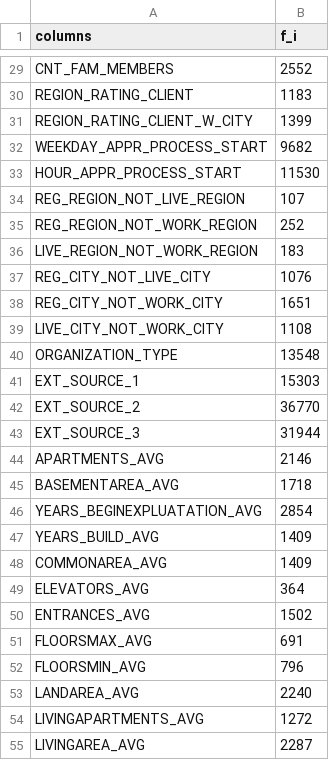
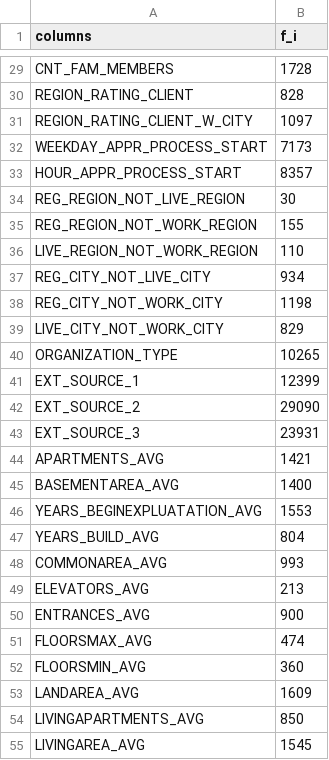
Before and after one commit to tristan00/home_loan, a CSV file: f1.csv, drawn as a sheet; only a part is shown, gaps mark what is left out; the diff covers the shown part only; the diff names each change by its address in the sheet, - before the commit and + after, or states it on an @@ line.

```diff
--- a/f1.csv
+++ b/f1.csv
-B29 (f_i): 2552
+B29 (f_i): 1728
-B30 (f_i): 1183
+B30 (f_i): 828
-B31 (f_i): 1399
+B31 (f_i): 1097
-B32 (f_i): 9682
+B32 (f_i): 7173
-B33 (f_i): 11530
+B33 (f_i): 8357
-B34 (f_i): 107
+B34 (f_i): 30
-B35 (f_i): 252
+B35 (f_i): 155
-B36 (f_i): 183
+B36 (f_i): 110
-B37 (f_i): 1076
+B37 (f_i): 934
-B38 (f_i): 1651
+B38 (f_i): 1198
-B39 (f_i): 1108
+B39 (f_i): 829
-B40 (f_i): 13548
+B40 (f_i): 10265
-B41 (f_i): 15303
+B41 (f_i): 12399
-B42 (f_i): 36770
+B42 (f_i): 29090
-B43 (f_i): 31944
+B43 (f_i): 23931
-B44 (f_i): 2146
+B44 (f_i): 1421
-B45 (f_i): 1718
+B45 (f_i): 1400
-B46 (f_i): 2854
+B46 (f_i): 1553
-B47 (f_i): 1409
+B47 (f_i): 804
-B48 (f_i): 1409
+B48 (f_i): 993
-B49 (f_i): 364
+B49 (f_i): 213
-B50 (f_i): 1502
+B50 (f_i): 900
-B51 (f_i): 691
+B51 (f_i): 474
-B52 (f_i): 796
+B52 (f_i): 360
-B53 (f_i): 2240
+B53 (f_i): 1609
-B54 (f_i): 1272
+B54 (f_i): 850
-B55 (f_i): 2287
+B55 (f_i): 1545
```
Also changed, not shown: 14 added rows and 82 edited cells elsewhere in this file, 1 other file.
